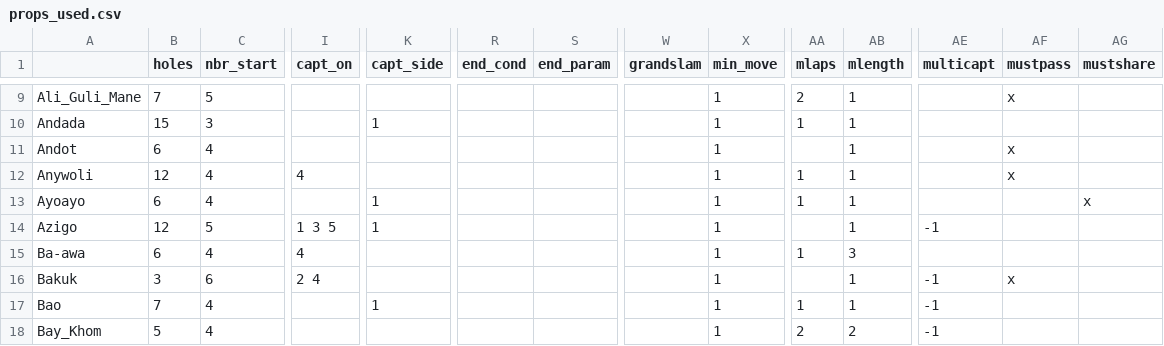
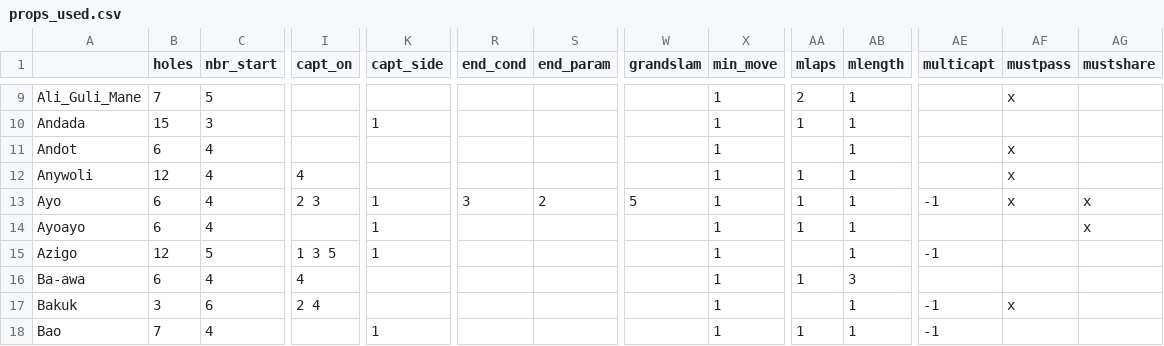
Before and after one commit to StoneShark/MancalaGames, a CSV file: docs/props_used.csv, drawn as a sheet; only a part is shown, gaps mark what is left out; the shorter side is filled out with more unchanged rows; rows hold the shown columns only; the diff names each change by its address in the sheet, - before the commit and + after, or states it on an @@ line.

Commit message:
Added support for both MUSTPASS and MUSTSHARE, see Ayo (new game) for mechanic description.

```diff
--- a/docs/props_used.csv
+++ b/docs/props_used.csv
+row 13: Ayo | 6 | 4 | 2 3 | 1 | 3 | 2 | 5 | 1 | 1 | 1 | -1 | x | x
```
Also changed, not shown: 8 other files.
